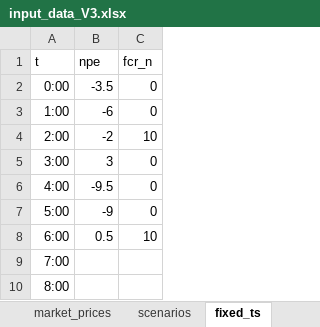
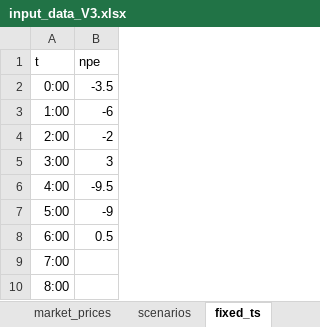
Before and after one commit to predicer-tools/Predicer, an Excel workbook: input_data/input_data_V3.xlsx, sheet fixed_ts, drawn as a sheet; only a part is shown; values as stored, in another font and other column widths than the file's, no borders; the diff names each change by its address in the sheet, - before the commit and + after, or states it on an @@ line.

```diff
--- a/input_data/input_data_V3.xlsx (sheet fixed_ts)
+++ b/input_data/input_data_V3.xlsx (sheet fixed_ts)
-column C (fcr_n), rows 2-8: 0 | 0 | 10 | 0 | 0 | 0 | 10
```
Also changed, not shown: sheet processes, sheet process_topology, 1 other file.
